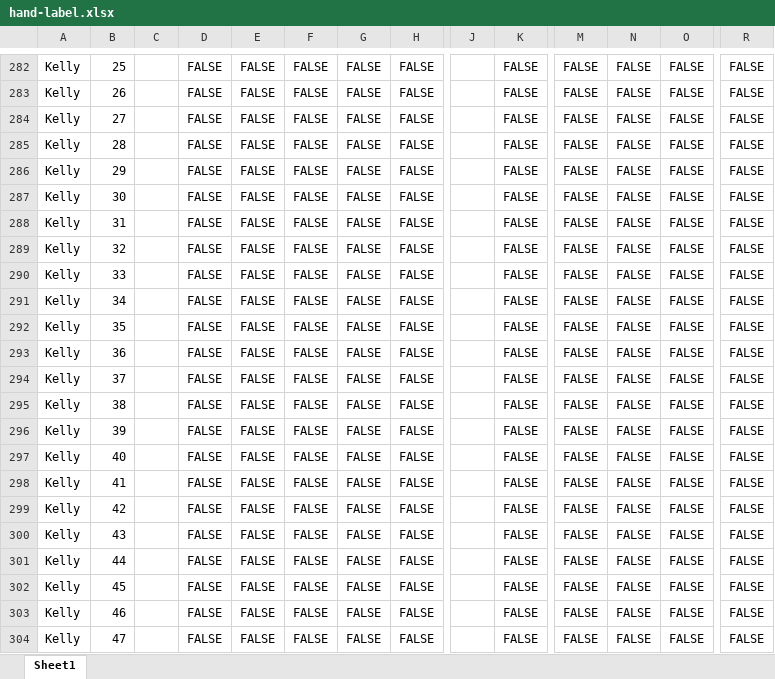
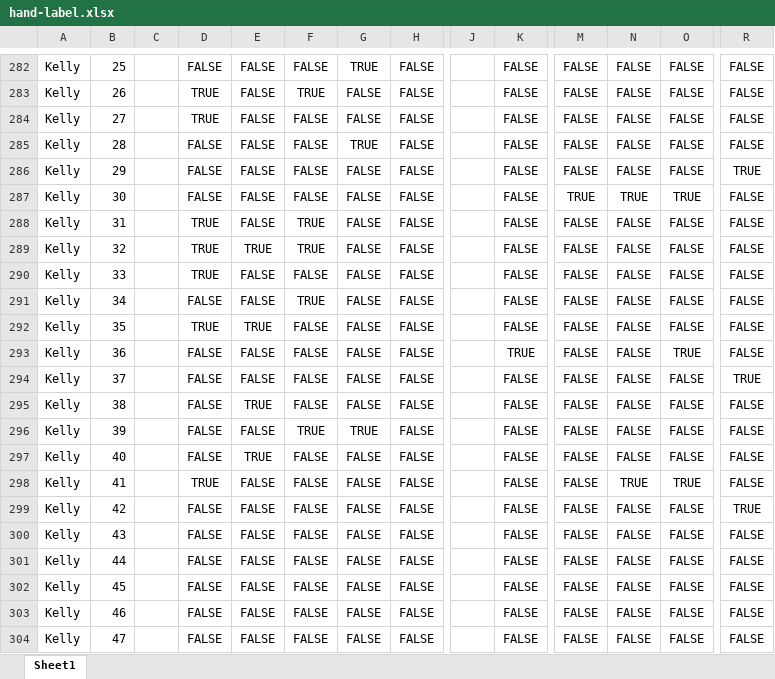
Before and after one commit to MilesKeitz/DATA-403-Project-3, an Excel workbook: hand-label.xlsx, sheet Sheet1, drawn as a sheet; only a part is shown, gaps mark what is left out; values as stored, in another font and other column widths than the file's, no borders; the diff covers the shown part only; the diff names each change by its address in the sheet, - before the commit and + after, or states it on an @@ line.

```diff
--- a/hand-label.xlsx (sheet Sheet1)
+++ b/hand-label.xlsx (sheet Sheet1)
-G282: FALSE
+G282: TRUE
-D283:D284: FALSE
+D283:D284: TRUE
-F283: FALSE
+F283: TRUE
-G285: FALSE
+G285: TRUE
-R286: FALSE
+R286: TRUE
-M287: FALSE
+M287: TRUE
-N287: FALSE
+N287: TRUE
-O287: FALSE
+O287: TRUE
-D288:D290: FALSE
+D288:D290: TRUE
-F288:F289: FALSE
+F288:F289: TRUE
-E289: FALSE
+E289: TRUE
-F291: FALSE
+F291: TRUE
-D292: FALSE
+D292: TRUE
-E292: FALSE
+E292: TRUE
-K293: FALSE
+K293: TRUE
-O293: FALSE
+O293: TRUE
-R294: FALSE
+R294: TRUE
-E295: FALSE
+E295: TRUE
-F296: FALSE
+F296: TRUE
-G296: FALSE
+G296: TRUE
-E297: FALSE
+E297: TRUE
-D298: FALSE
+D298: TRUE
-N298: FALSE
+N298: TRUE
-O298: FALSE
+O298: TRUE
-R299: FALSE
+R299: TRUE
```
Also changed, not shown: 46 edited cells elsewhere in this sheet, formulas that keep their value.
